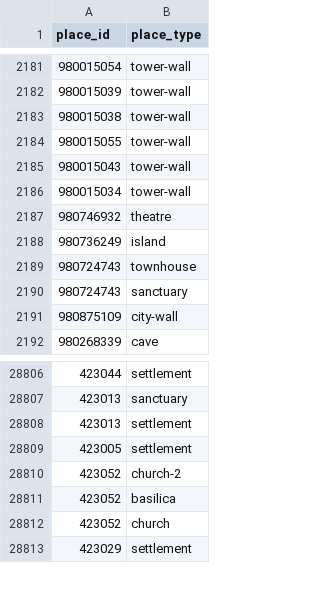
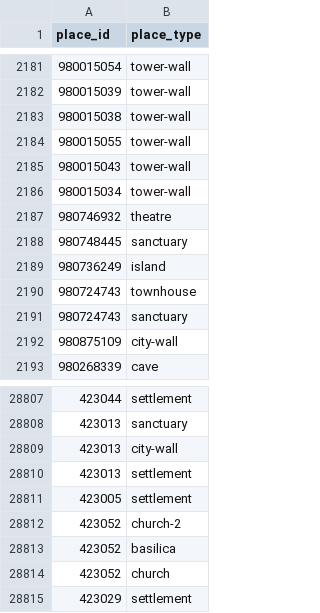
Before and after one commit to isawnyu/pleiades.datasets, a CSV file: data/gis/places_place_types.csv, drawn as a sheet; only a part is shown, gaps mark what is left out.

```diff
--- a/data/gis/places_place_types.csv
+++ b/data/gis/places_place_types.csv
@@ -2187,2 +2187,3 @@
 980746932,theatre
+980748445,sanctuary
 980736249,island
@@ -28807,2 +28808,3 @@
 423013,sanctuary
+423013,city-wall
 423013,settlement
```
Also changed, not shown: 1 other file.
